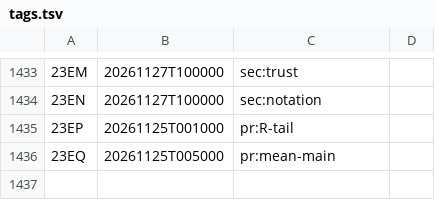
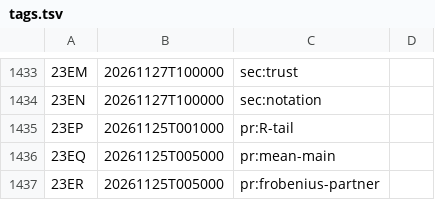
Before and after one commit to ultronozm/grh-workbook, a TSV file: tags.tsv, drawn as a sheet; only a part is shown, gaps mark what is left out.

```diff
--- a/tags.tsv
+++ b/tags.tsv
@@ -1436 +1436,2 @@
 23EQ	20261125T005000	pr:mean-main
+23ER	20261125T005000	pr:frobenius-partner
```
Also changed, not shown: 19 other files.
